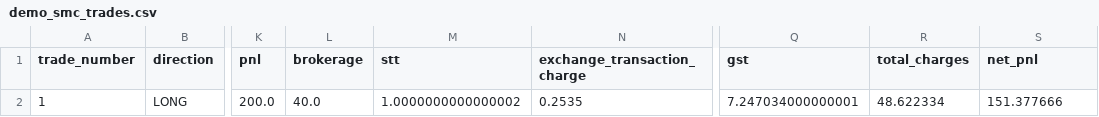
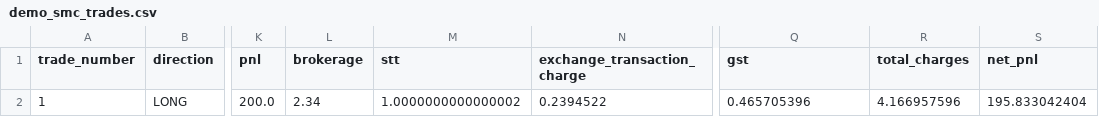
Before and after one commit to jokim2002-cmyk/hunter-quant-engine, a CSV file: data/processed/demo_smc_trades.csv, drawn as a sheet; only a part is shown, gaps mark what is left out; the diff names each change by its address in the sheet, - before the commit and + after, or states it on an @@ line.

```diff
--- a/data/processed/demo_smc_trades.csv
+++ b/data/processed/demo_smc_trades.csv
-L2 (brokerage): 40.0
+L2 (brokerage): 2.34
-N2 (exchange_transaction_charge): 0.2535
+N2 (exchange_transaction_charge): 0.2394522
-Q2 (gst): 7.247034000000001
+Q2 (gst): 0.465705396
-R2 (total_charges): 48.622334
+R2 (total_charges): 4.166957596
-S2 (net_pnl): 151.377666
+S2 (net_pnl): 195.833042404
```
Also changed, not shown: data/processed/demo_smc_equity_curve.csv, data/processed/demo_workflow_equity_curve.csv, 9 other files.
